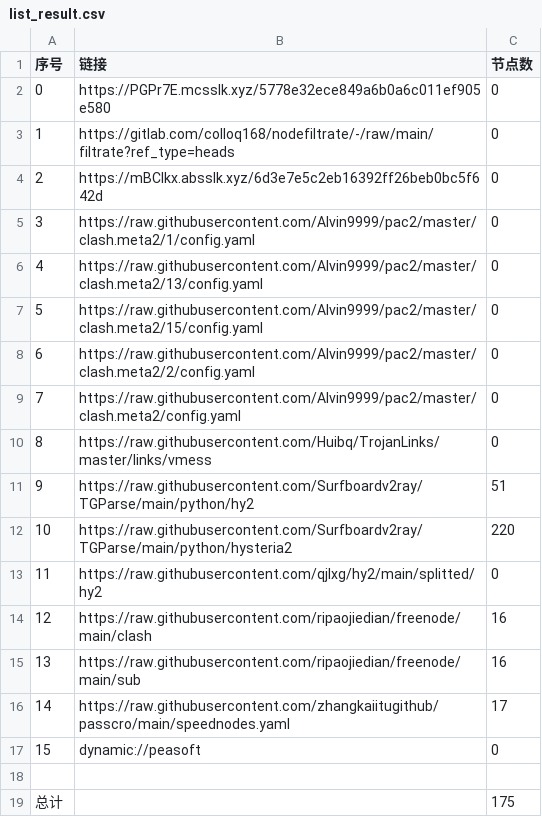
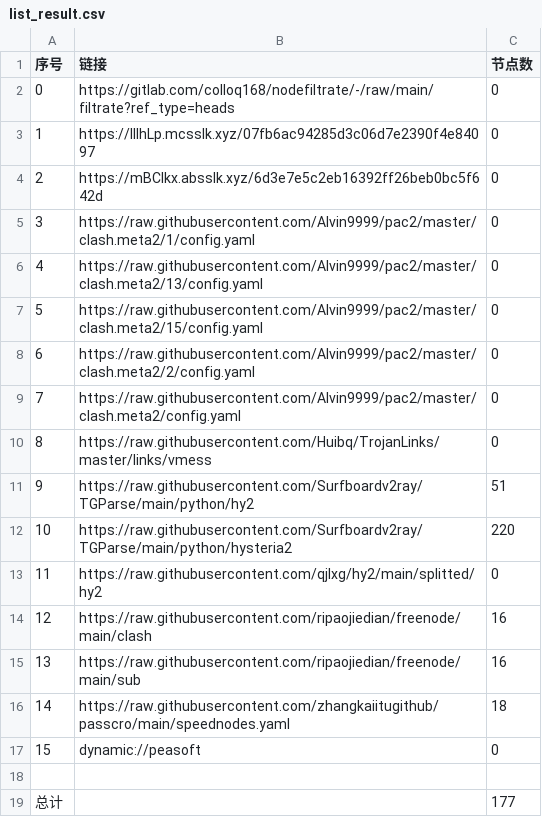
Before and after one commit to wenma77/AutoMergePublicNodes, a CSV file: list_result.csv, drawn as a sheet.

```diff
--- a/list_result.csv
+++ b/list_result.csv
@@ -1,4 +1,4 @@
 序号,链接,节点数
-0,https://PGPr7E.mcsslk.xyz/5778e32ece849a6b0a6c011ef905e580,0
-1,https://gitlab.com/colloq168/nodefiltrate/-/raw/main/filtrate?ref_type=heads,0
+0,https://gitlab.com/colloq168/nodefiltrate/-/raw/main/filtrate?ref_type=heads,0
+1,https://lIIhLp.mcsslk.xyz/07fb6ac94285d3c06d7e2390f4e84097,0
 2,https://mBClkx.absslk.xyz/6d3e7e5c2eb16392ff26beb0bc5f642d,0
@@ -15,5 +15,5 @@
 13,https://raw.githubusercontent.com/ripaojiedian/freenode/main/sub,16
-14,https://raw.githubusercontent.com/zhangkaiitugithub/passcro/main/speednodes.yaml,17
+14,https://raw.githubusercontent.com/zhangkaiitugithub/passcro/main/speednodes.yaml,18
 15,dynamic://peasoft,0
 
-总计,,175
+总计,,177
```
Also changed, not shown: 19 other files.
